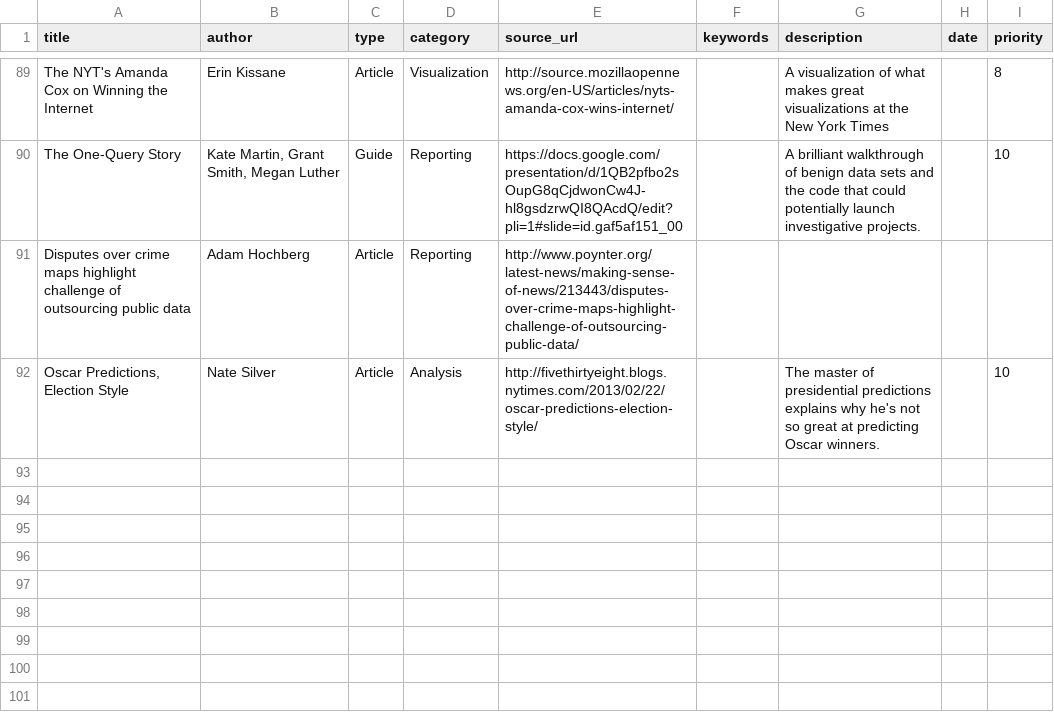
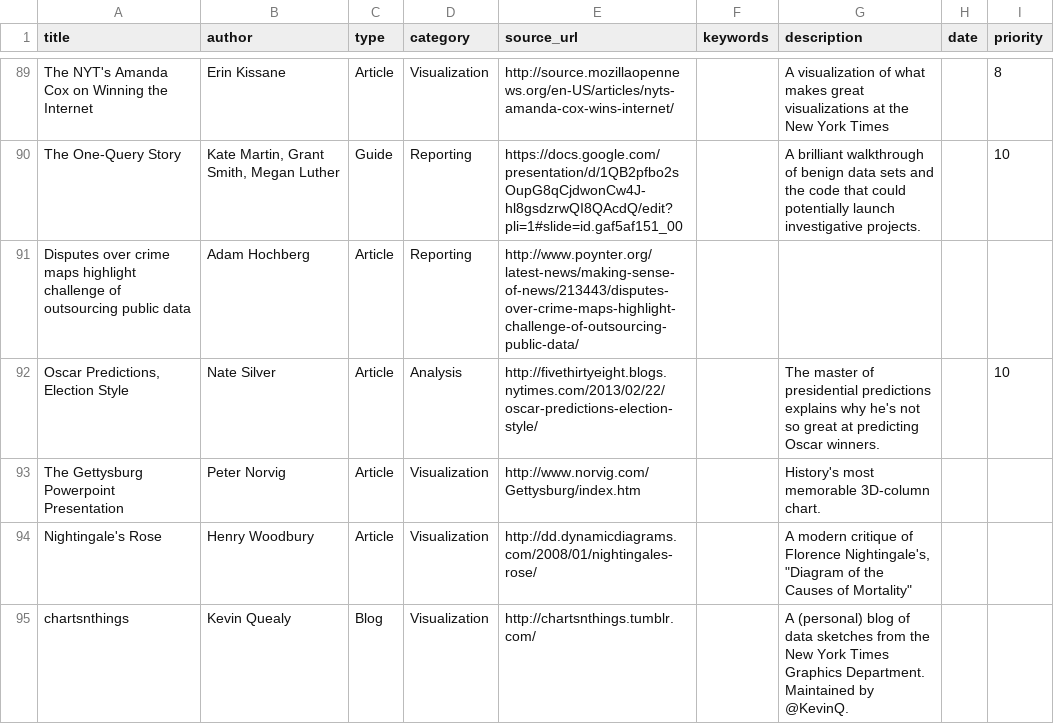
Before and after one commit to dannguyen/smalldata_journalism, a CSV file: _data/readings.csv (was _data/references.csv), drawn as a sheet; only a part is shown, gaps mark what is left out.

```diff
--- a/_data/references.csv
+++ b/_data/readings.csv
@@ -102 +102,4 @@ Disputes over crime maps highlight challenge of outsourcing public data,Adam Hoc
 "Oscar Predictions, Election Style",Nate Silver,Article,Analysis,http://fivethirtyeight.blogs.nytimes.com/2013/02/22/oscar-predictions-election-style/,,The master of presidential predictions explains why he's not so great at predicting Oscar winners.,,10
+The Gettysburg Powerpoint Presentation,Peter Norvig,Article,Visualization,http://www.norvig.com/Gettysburg/index.htm,,History's most memorable 3D-column chart.,,
+Nightingale's Rose,Henry Woodbury,Article,Visualization,http://dd.dynamicdiagrams.com/2008/01/nightingales-rose/,,"A modern critique of Florence Nightingale's, ""Diagram of the Causes of Mortality""",,
+chartsnthings,Kevin Quealy,Blog,Visualization,http://chartsnthings.tumblr.com/,,A (personal) blog of data sketches from the New York Times Graphics Department. Maintained by @KevinQ.  ,,
```
Also changed, not shown: 19 other files.
